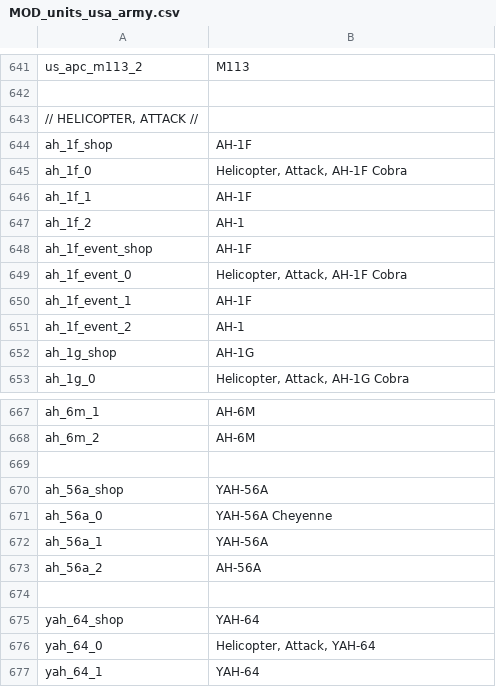
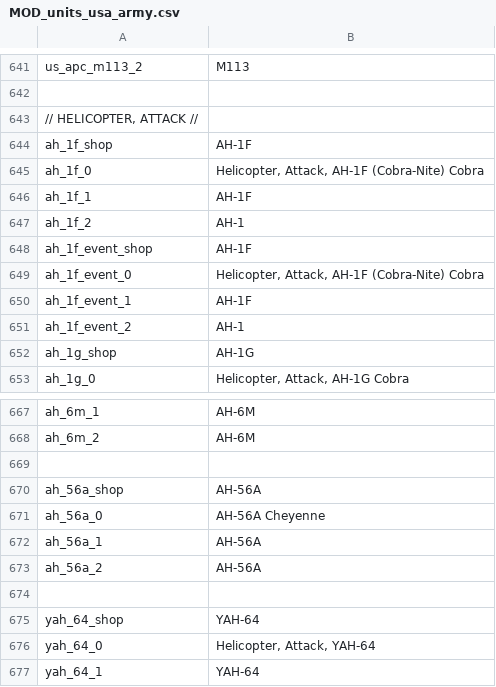
Before and after one commit to kleinerPanzer/WT-Custom-Localization, a CSV file: MOD_units_usa_army.csv, drawn as a sheet; only a part is shown, gaps mark what is left out.

```diff
--- a/MOD_units_usa_army.csv
+++ b/MOD_units_usa_army.csv
@@ -644,3 +644,3 @@ us_apc_m113_2;M113
 ah_1f_shop;AH-1F
-ah_1f_0;Helicopter, Attack, AH-1F Cobra
+ah_1f_0;Helicopter, Attack, AH-1F (Cobra-Nite) Cobra
 ah_1f_1;AH-1F
@@ -648,3 +648,3 @@ ah_1f_2;AH-1
 ah_1f_event_shop;AH-1F
-ah_1f_event_0;Helicopter, Attack, AH-1F Cobra
+ah_1f_event_0;Helicopter, Attack, AH-1F (Cobra-Nite) Cobra
 ah_1f_event_1;AH-1F
@@ -669,5 +669,5 @@ ah_6m_2;AH-6M
 
-ah_56a_shop;YAH-56A
-ah_56a_0;YAH-56A Cheyenne
-ah_56a_1;YAH-56A
+ah_56a_shop;AH-56A
+ah_56a_0;AH-56A Cheyenne
+ah_56a_1;AH-56A
 ah_56a_2;AH-56A
```
Also changed, not shown: MOD_units_france_air.csv, MOD_units_france_vichy.csv, 2 other files.
